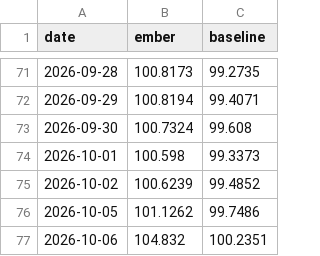
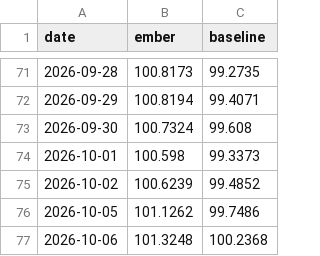
Before and after one commit to DuiArte/ltcma, a CSV file: data/ember_papertrack.csv, drawn as a sheet; only a part is shown, gaps mark what is left out.

```diff
--- a/data/ember_papertrack.csv
+++ b/data/ember_papertrack.csv
@@ -76,2 +76,2 @@ date,ember,baseline
 2026-10-05,101.1262,99.7486
-2026-10-06,104.832,100.2351
+2026-10-06,101.3248,100.2368
```
Also changed, not shown: 4 other files.
